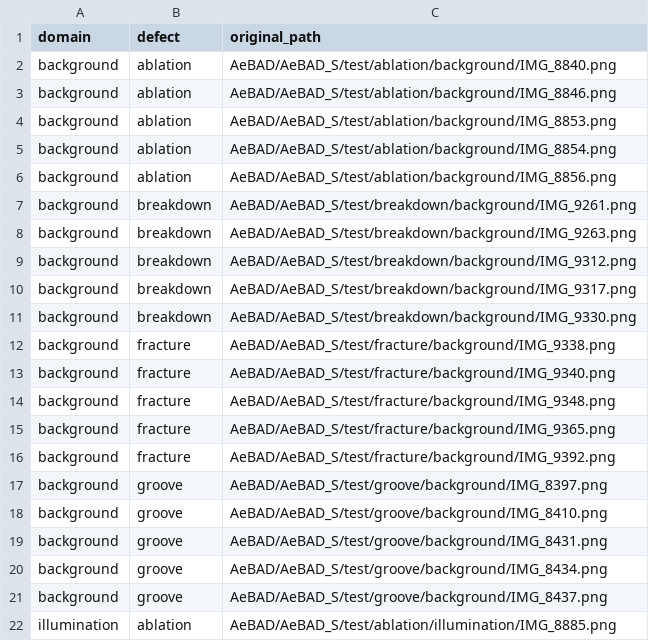
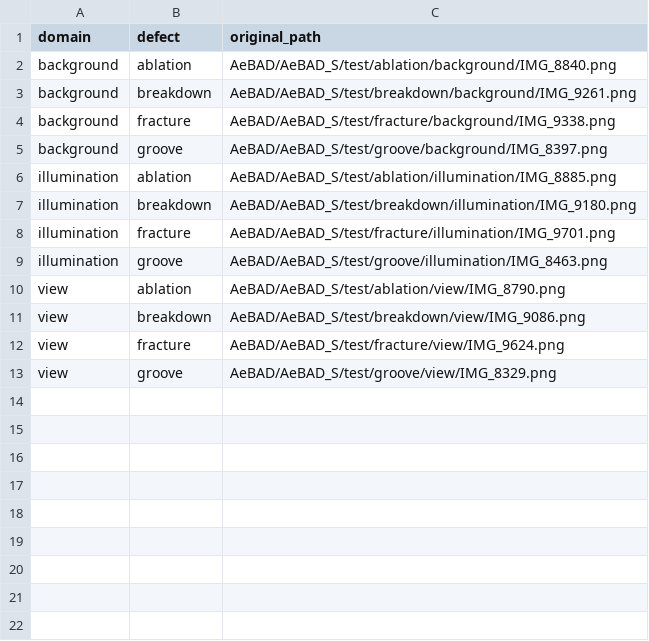
Before and after one commit to sungwanim/gongsa_ing, a CSV file: src/ModelB/velm/holdout_manifest.csv, drawn as a sheet; only a part is shown; the shorter side is filled out with more unchanged rows; the diff covers the shown part only.

```diff
--- a/src/ModelB/velm/holdout_manifest.csv
+++ b/src/ModelB/velm/holdout_manifest.csv
@@ -2,21 +2,5 @@ domain,defect,original_path
 background,ablation,AeBAD/AeBAD_S/test/ablation/background/IMG_8840.png
-background,ablation,AeBAD/AeBAD_S/test/ablation/background/IMG_8846.png
-background,ablation,AeBAD/AeBAD_S/test/ablation/background/IMG_8853.png
-background,ablation,AeBAD/AeBAD_S/test/ablation/background/IMG_8854.png
-background,ablation,AeBAD/AeBAD_S/test/ablation/background/IMG_8856.png
 background,breakdown,AeBAD/AeBAD_S/test/breakdown/background/IMG_9261.png
-background,breakdown,AeBAD/AeBAD_S/test/breakdown/background/IMG_9263.png
-background,breakdown,AeBAD/AeBAD_S/test/breakdown/background/IMG_9312.png
-background,breakdown,AeBAD/AeBAD_S/test/breakdown/background/IMG_9317.png
-background,breakdown,AeBAD/AeBAD_S/test/breakdown/background/IMG_9330.png
 background,fracture,AeBAD/AeBAD_S/test/fracture/background/IMG_9338.png
-background,fracture,AeBAD/AeBAD_S/test/fracture/background/IMG_9340.png
-background,fracture,AeBAD/AeBAD_S/test/fracture/background/IMG_9348.png
-background,fracture,AeBAD/AeBAD_S/test/fracture/background/IMG_9365.png
-background,fracture,AeBAD/AeBAD_S/test/fracture/background/IMG_9392.png
 background,groove,AeBAD/AeBAD_S/test/groove/background/IMG_8397.png
-background,groove,AeBAD/AeBAD_S/test/groove/background/IMG_8410.png
-background,groove,AeBAD/AeBAD_S/test/groove/background/IMG_8431.png
-background,groove,AeBAD/AeBAD_S/test/groove/background/IMG_8434.png
-background,groove,AeBAD/AeBAD_S/test/groove/background/IMG_8437.png
 illumination,ablation,AeBAD/AeBAD_S/test/ablation/illumination/IMG_8885.png
```
Also changed, not shown: 32 removed rows elsewhere in this file, 2 other files.
